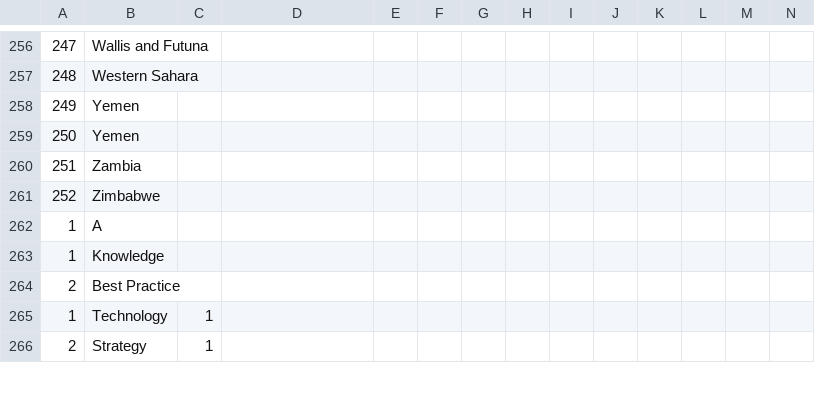
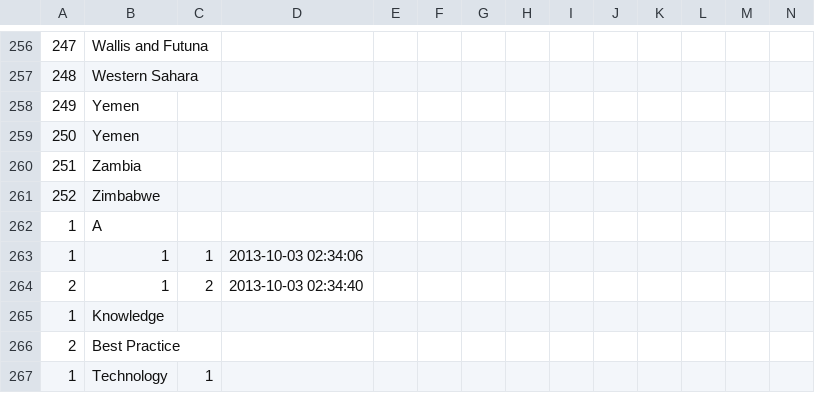
Before and after one commit to nikom2532/buildthedot-17-frost_web, a CSV file: Database/buildthe_frost.csv, drawn as a sheet; only a part is shown, gaps mark what is left out; the shorter side is filled out with more unchanged rows; rows hold the shown columns only; the diff names each change by its address in the sheet, - before the commit and + after, or states it on an @@ line.

Commit message:
Backend Admin: Insert the data to MySQL for Top 5 Downloads

```diff
--- a/Database/buildthe_frost.csv
+++ b/Database/buildthe_frost.csv
+row 263: 1 | 1 | 1 | 2013-10-03 02:34:06
+row 264: 2 | 1 | 2 | 2013-10-03 02:34:40
```
Also changed, not shown: 3 other files.
